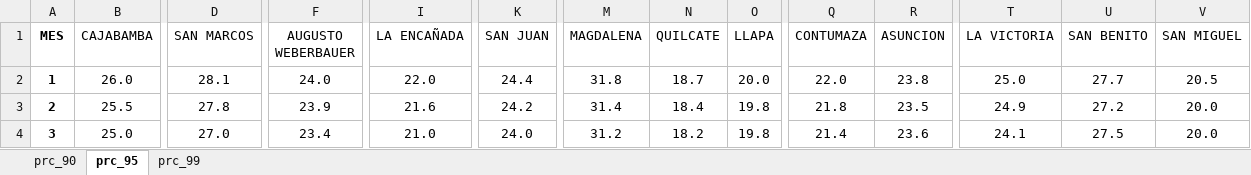
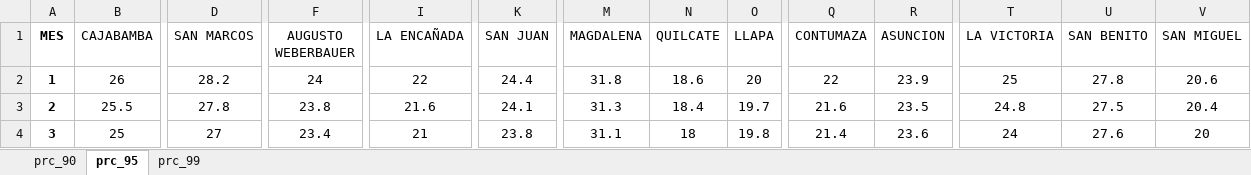
Before and after one commit to rosepb28/Dashboard, an Excel workbook: Data/Umbrales/PRC_TMAX.xlsx, sheet prc_95, drawn as a sheet; only a part is shown, gaps mark what is left out; values as stored, in another font and other column widths than the file's, no borders; the diff covers the shown part only; the diff names each change by its address in the sheet, - before the commit and + after, or states it on an @@ line.

```diff
--- a/Data/Umbrales/PRC_TMAX.xlsx (sheet prc_95)
+++ b/Data/Umbrales/PRC_TMAX.xlsx (sheet prc_95)
-B2 (CAJABAMBA): 26.0
+B2 (CAJABAMBA): 26
-D2 (SAN MARCOS): 28.1
+D2 (SAN MARCOS): 28.2
-F2 (AUGUSTO WEBERBAUER): 24.0
+F2 (AUGUSTO WEBERBAUER): 24
-I2 (LA ENCAÑADA): 22.0
+I2 (LA ENCAÑADA): 22
-N2 (QUILCATE): 18.7
+N2 (QUILCATE): 18.6
-O2 (LLAPA): 20.0
+O2 (LLAPA): 20
-Q2 (CONTUMAZA): 22.0
+Q2 (CONTUMAZA): 22
-R2 (ASUNCION): 23.8
+R2 (ASUNCION): 23.9
-T2 (LA VICTORIA): 25.0
+T2 (LA VICTORIA): 25
-U2 (SAN BENITO): 27.7
+U2 (SAN BENITO): 27.8
-V2 (SAN MIGUEL): 20.5
+V2 (SAN MIGUEL): 20.6
-F3 (AUGUSTO WEBERBAUER): 23.9
+F3 (AUGUSTO WEBERBAUER): 23.8
-K3 (SAN JUAN): 24.2
+K3 (SAN JUAN): 24.1
-M3 (MAGDALENA): 31.4
+M3 (MAGDALENA): 31.3
-O3 (LLAPA): 19.8
+O3 (LLAPA): 19.7
-Q3 (CONTUMAZA): 21.8
+Q3 (CONTUMAZA): 21.6
-T3 (LA VICTORIA): 24.9
+T3 (LA VICTORIA): 24.8
-U3 (SAN BENITO): 27.2
+U3 (SAN BENITO): 27.5
-V3 (SAN MIGUEL): 20.0
+V3 (SAN MIGUEL): 20.4
-B4 (CAJABAMBA): 25.0
+B4 (CAJABAMBA): 25
-D4 (SAN MARCOS): 27.0
+D4 (SAN MARCOS): 27
-I4 (LA ENCAÑADA): 21.0
+I4 (LA ENCAÑADA): 21
-K4 (SAN JUAN): 24.0
+K4 (SAN JUAN): 23.8
-M4 (MAGDALENA): 31.2
+M4 (MAGDALENA): 31.1
-N4 (QUILCATE): 18.2
+N4 (QUILCATE): 18
-T4 (LA VICTORIA): 24.1
+T4 (LA VICTORIA): 24
-U4 (SAN BENITO): 27.5
+U4 (SAN BENITO): 27.6
-V4 (SAN MIGUEL): 20.0
+V4 (SAN MIGUEL): 20
```
Also changed, not shown: 77 edited cells elsewhere in this sheet, sheet prc_90, sheet prc_99, Data/Umbrales/PRC_TMIN.xlsx, Data/Umbrales/norm.xlsx.
